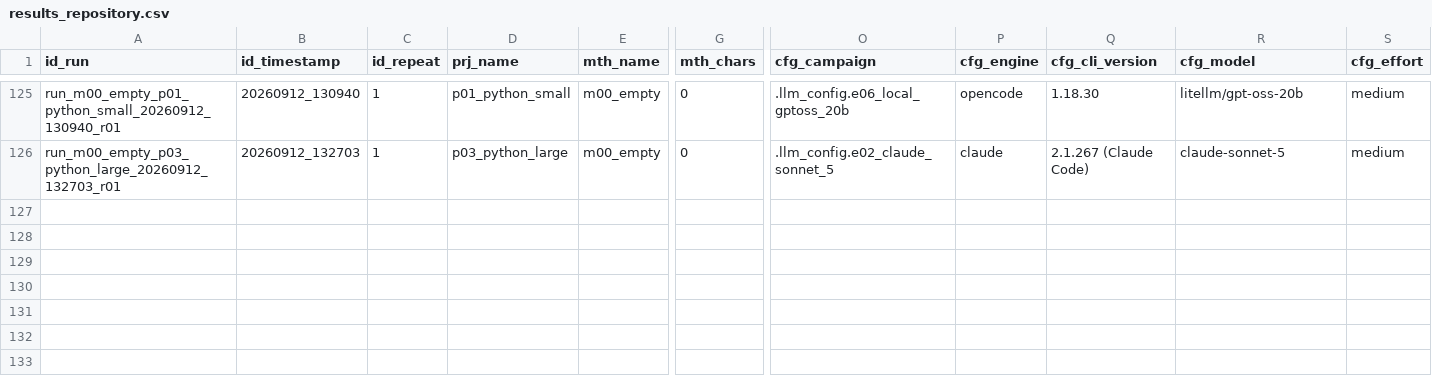
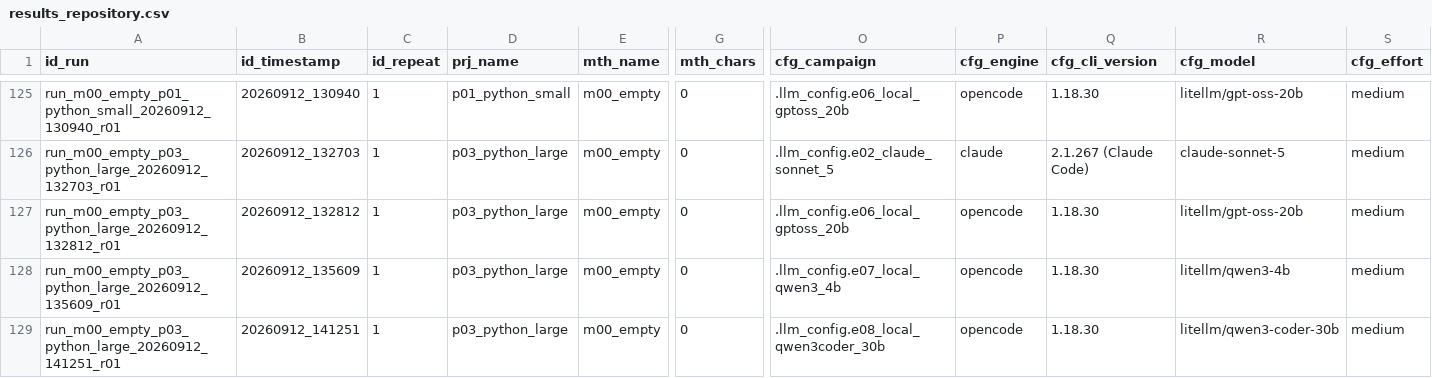
Before and after one commit to FrankPSch/OpenAgentsGym, a CSV file: results_repository.csv, drawn as a sheet; only a part is shown, gaps mark what is left out; rows hold the shown columns only; the diff names each change by its address in the sheet, - before the commit and + after, or states it on an @@ line.

```diff
--- a/results_repository.csv
+++ b/results_repository.csv
+row 127: run_m00_empty_p03_python_large_20260912_132812_r01 | 20260912_132812 | 1 | p03_python_large | m00_empty | 0 | .llm_config.e06_local_gptoss_20b | opencode | 1.18.30 | litellm/gpt-oss-20b | medium
+row 128: run_m00_empty_p03_python_large_20260912_135609_r01 | 20260912_135609 | 1 | p03_python_large | m00_empty | 0 | .llm_config.e07_local_qwen3_4b | opencode | 1.18.30 | litellm/qwen3-4b | medium
+row 129: run_m00_empty_p03_python_large_20260912_141251_r01 | 20260912_141251 | 1 | p03_python_large | m00_empty | 0 | .llm_config.e08_local_qwen3coder_30b | opencode | 1.18.30 | litellm/qwen3-coder-30b | medium
```
Also changed, not shown: 1 other file.
